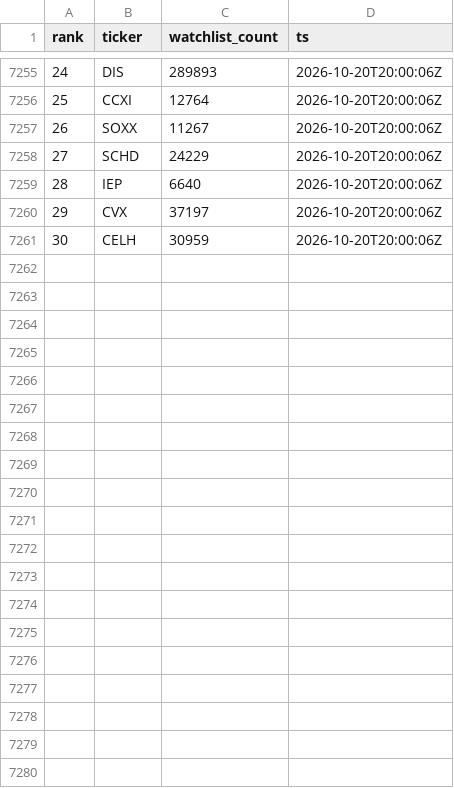
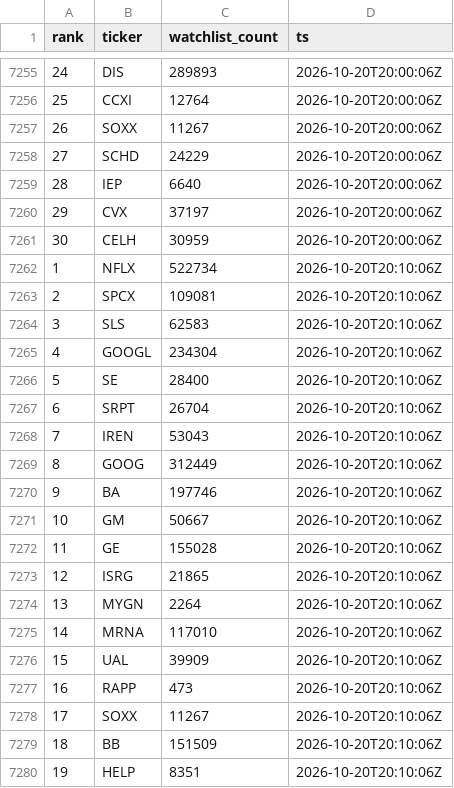
Before and after one commit to virgolaema/pump-search, a CSV file: data/st_trending.csv, drawn as a sheet; only a part is shown, gaps mark what is left out; the diff covers the shown part only; the diff names each change by its address in the sheet, - before the commit and + after, or states it on an @@ line.

```diff
--- a/data/st_trending.csv
+++ b/data/st_trending.csv
+row 7262: 1 | NFLX | 522734 | 2026-10-20T20:10:06Z
+row 7263: 2 | SPCX | 109081 | 2026-10-20T20:10:06Z
+row 7264: 3 | SLS | 62583 | 2026-10-20T20:10:06Z
+row 7265: 4 | GOOGL | 234304 | 2026-10-20T20:10:06Z
+row 7266: 5 | SE | 28400 | 2026-10-20T20:10:06Z
+row 7267: 6 | SRPT | 26704 | 2026-10-20T20:10:06Z
+row 7268: 7 | IREN | 53043 | 2026-10-20T20:10:06Z
+row 7269: 8 | GOOG | 312449 | 2026-10-20T20:10:06Z
+row 7270: 9 | BA | 197746 | 2026-10-20T20:10:06Z
+row 7271: 10 | GM | 50667 | 2026-10-20T20:10:06Z
+row 7272: 11 | GE | 155028 | 2026-10-20T20:10:06Z
+row 7273: 12 | ISRG | 21865 | 2026-10-20T20:10:06Z
+row 7274: 13 | MYGN | 2264 | 2026-10-20T20:10:06Z
+row 7275: 14 | MRNA | 117010 | 2026-10-20T20:10:06Z
+row 7276: 15 | UAL | 39909 | 2026-10-20T20:10:06Z
+row 7277: 16 | RAPP | 473 | 2026-10-20T20:10:06Z
+row 7278: 17 | SOXX | 11267 | 2026-10-20T20:10:06Z
+row 7279: 18 | BB | 151509 | 2026-10-20T20:10:06Z
+row 7280: 19 | HELP | 8351 | 2026-10-20T20:10:06Z
```
Also changed, not shown: 11 added rows elsewhere in this file, data/runlog.csv, data/snapshots.csv, 1 other file.
